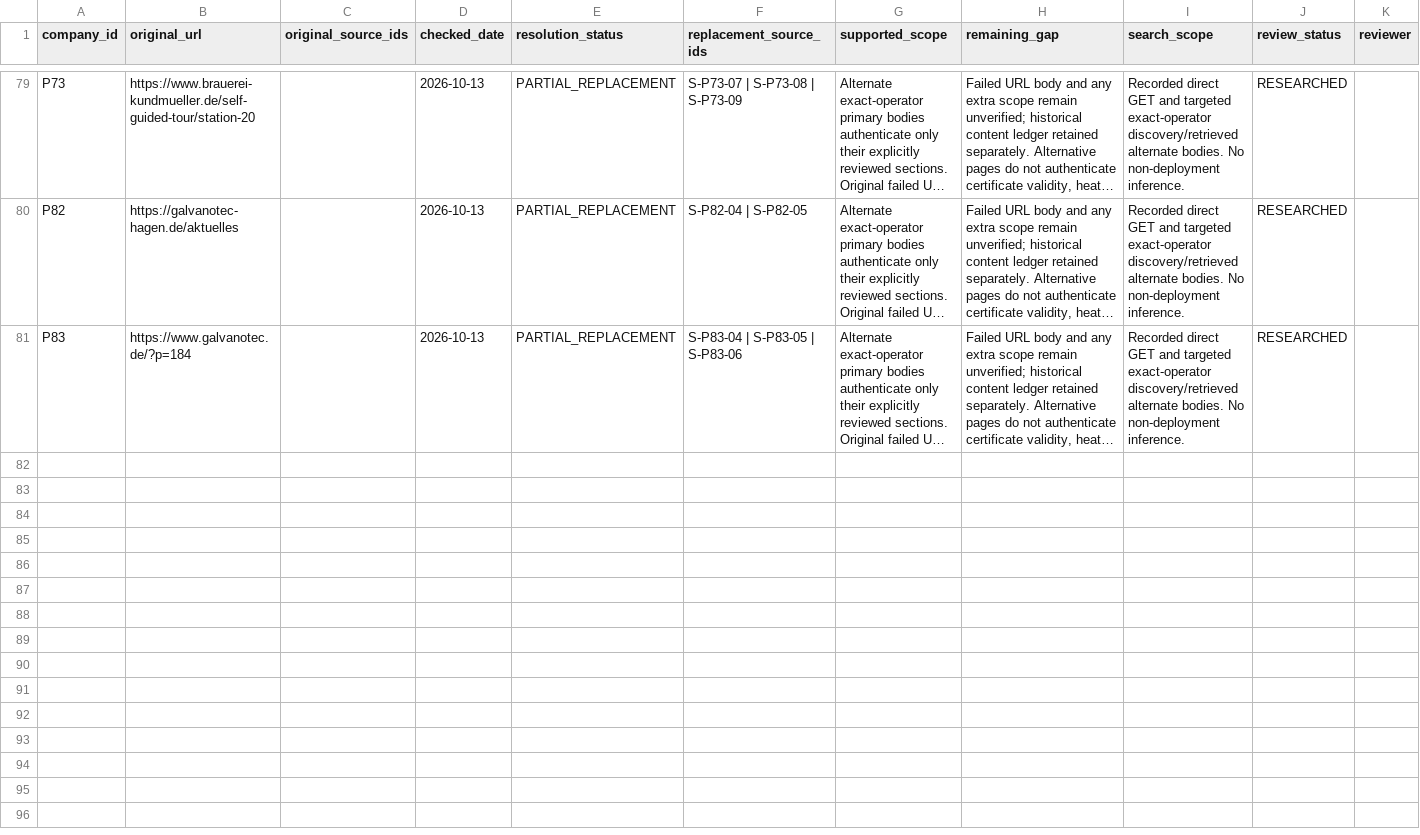
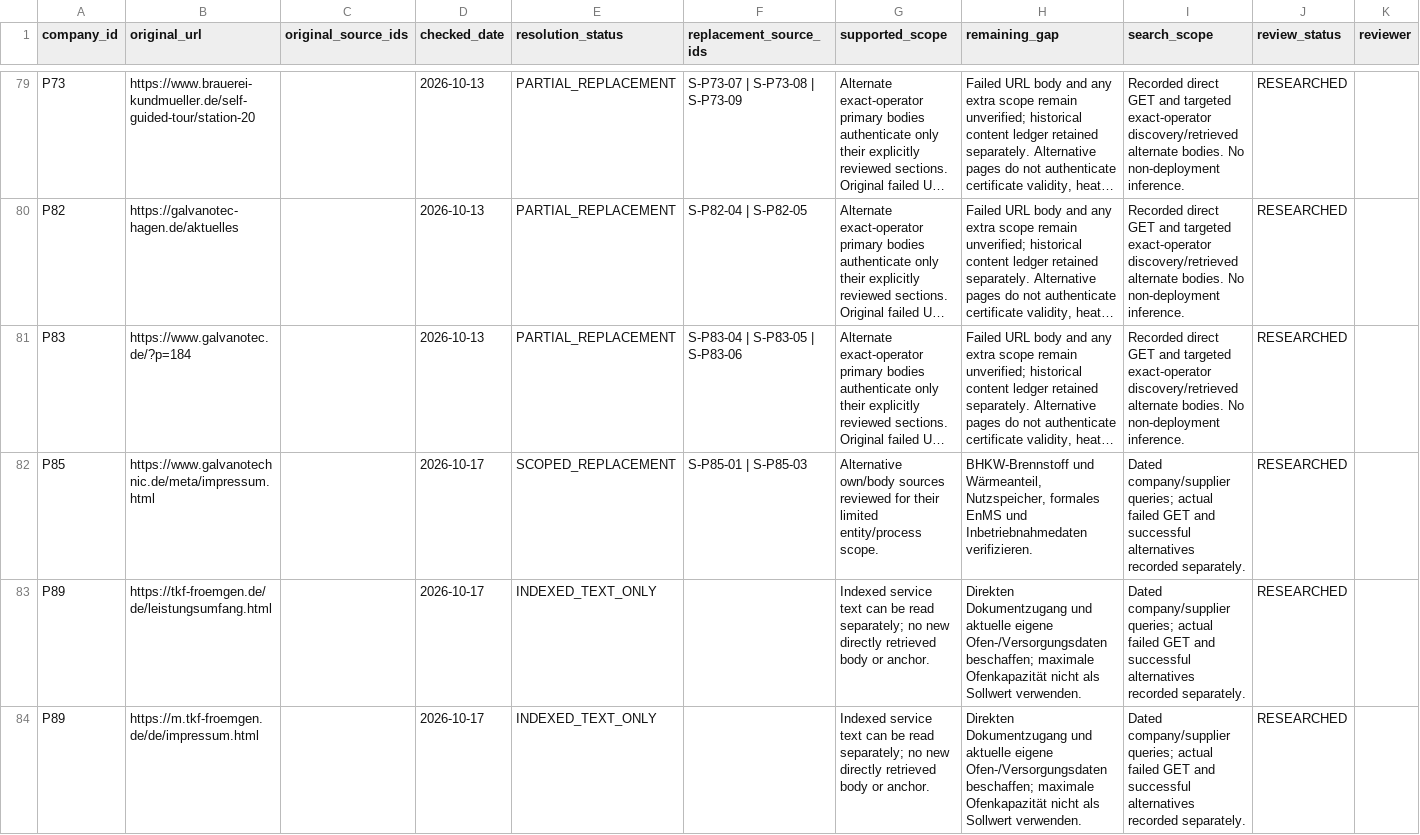
Before and after one commit to AnnaKolisnyk74/sme-etoi, a CSV file: evidence/source_recovery.csv, drawn as a sheet; only a part is shown, gaps mark what is left out; long unchanged cells end in …; rows hold the shown columns only; the diff covers the shown part only; the diff names each change by its address in the sheet, - before the commit and + after, or states it on an @@ line.

Commit message:
Review ten further companies and retain 75 unsupported fields as UNKNOWN (#63)

```diff
--- a/evidence/source_recovery.csv
+++ b/evidence/source_recovery.csv
+row 82: P85 | https://www.galvanotechnic.de/meta/impressum.html |  | 2026-10-17 | SCOPED_REPLACEMENT | S-P85-01 | S-P85-03 | Alternative own/body sources reviewed for their limited entity/process scope. | BHKW-Brennstoff und Wärmeanteil, Nutzspeicher, formales EnMS und Inbetriebnahmedaten verifizieren. | Dated company/supplier queries; actual failed GET and successful alternatives recorded separately. | RESEARCHED
+row 83: P89 | https://tkf-froemgen.de/de/leistungsumfang.html |  | 2026-10-17 | INDEXED_TEXT_ONLY |  | Indexed service text can be read separately; no new directly retrieved body or anchor. | Direkten Dokumentzugang und aktuelle eigene Ofen-/Versorgungsdaten beschaffen; maximale Ofenkapazität nicht als Sollwert verwenden. | Dated company/supplier queries; actual failed GET and successful alternatives recorded separately. | RESEARCHED
+row 84: P89 | https://m.tkf-froemgen.de/de/impressum.html |  | 2026-10-17 | INDEXED_TEXT_ONLY |  | Indexed service text can be read separately; no new directly retrieved body or anchor. | Direkten Dokumentzugang und aktuelle eigene Ofen-/Versorgungsdaten beschaffen; maximale Ofenkapazität nicht als Sollwert verwenden. | Dated company/supplier queries; actual failed GET and successful alternatives recorded separately. | RESEARCHED
```
Also changed, not shown: 9 added rows elsewhere in this file, evidence/source_register.csv, outputs/company_work_priority.csv, 26 other files.
